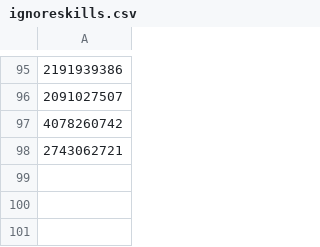
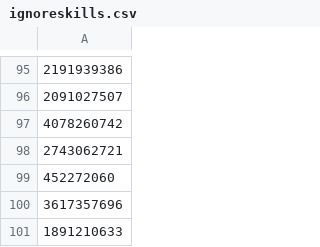
Before and after one commit to SkrubZer0/OverParse, a CSV file: OverParse/Other_Files/ignoreskills.csv, drawn as a sheet; only a part is shown, gaps mark what is left out; the diff names each change by its address in the sheet, - before the commit and + after, or states it on an @@ line.

Commit message:
Adding some of the Apprentice DB skills that can't be JA, notably: Black Queen Arrival, the damage from Ravashing Step and the attack you can do during Sensational Speed

```diff
--- a/OverParse/Other_Files/ignoreskills.csv
+++ b/OverParse/Other_Files/ignoreskills.csv
+row 99: 452272060
+row 100: 3617357696
+row 101: 1891210633
```
